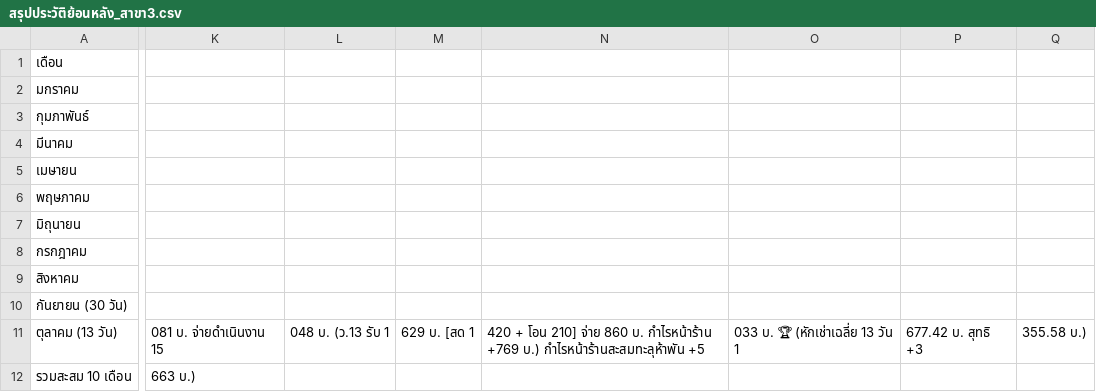
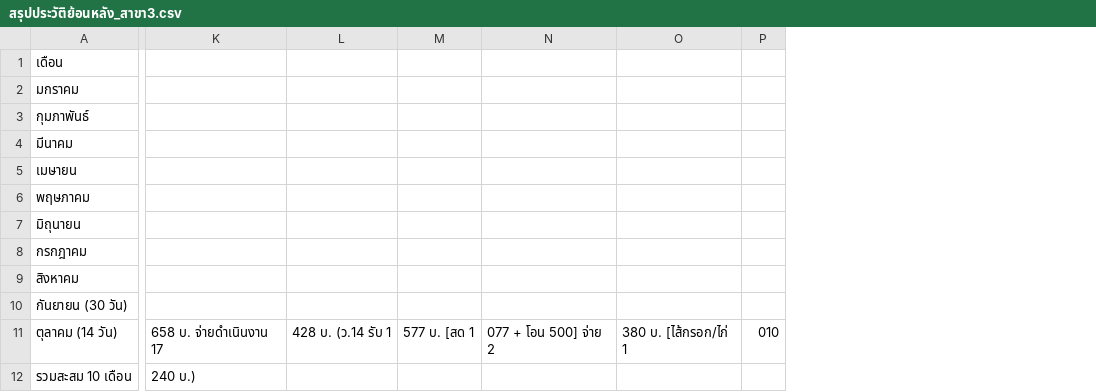
Before and after one commit to dewsun8-18/dew, a CSV file: สรุปประวัติย้อนหลัง_สาขา3.csv, drawn as a sheet; only a part is shown, gaps mark what is left out; removed rows and columns are numbered as before the commit, all else as after; rows hold the shown columns only; the diff covers the shown part only; the diff names each change by its address in the sheet, - before the commit and + after, or states it on an @@ line.

Commit message:
feat: update สรุปประวัติย้อนหลัง_สาขา3.csv for Day 14 (2026-10-14) - Oct 14 actuals & cumulative

```diff
--- a/สรุปประวัติย้อนหลัง_สาขา3.csv
+++ b/สรุปประวัติย้อนหลัง_สาขา3.csv
-column K, row 12: 663 บ.)
-column L, empty
-column M, empty
-column N, empty
-column O, empty
-column P, empty
-column Q, empty
+column K, row 12: 240 บ.)
+column L, empty
+column M, empty
+column N, empty
+column O, empty
+column P, empty
-row 11: ตุลาคม (13 วัน) | 081 บ. จ่ายดำเนินงาน 15 | 048 บ. (ว.13 รับ 1 | 629 บ. [สด 1 | 420 + โอน 210] จ่าย 860 บ. กำไรหน้าร้าน +769 บ.) กำไรหน้าร้านสะสมทะลุห้าพัน +5 | 033 บ. 🏆 (หักเช่าเฉลี่ย 13 วัน 1 | 677.42 บ. สุทธิ +3 | 355.58 บ.)
+row 11: ตุลาคม (14 วัน) | 658 บ. จ่ายดำเนินงาน 17 | 428 บ. (ว.14 รับ 1 | 577 บ. [สด 1 | 077 + โอน 500] จ่าย 2 | 380 บ. [ไส้กรอก/ไก่ 1 | 010
```
Also changed, not shown: 5 added columns and 7 edited cells elsewhere in this file.
